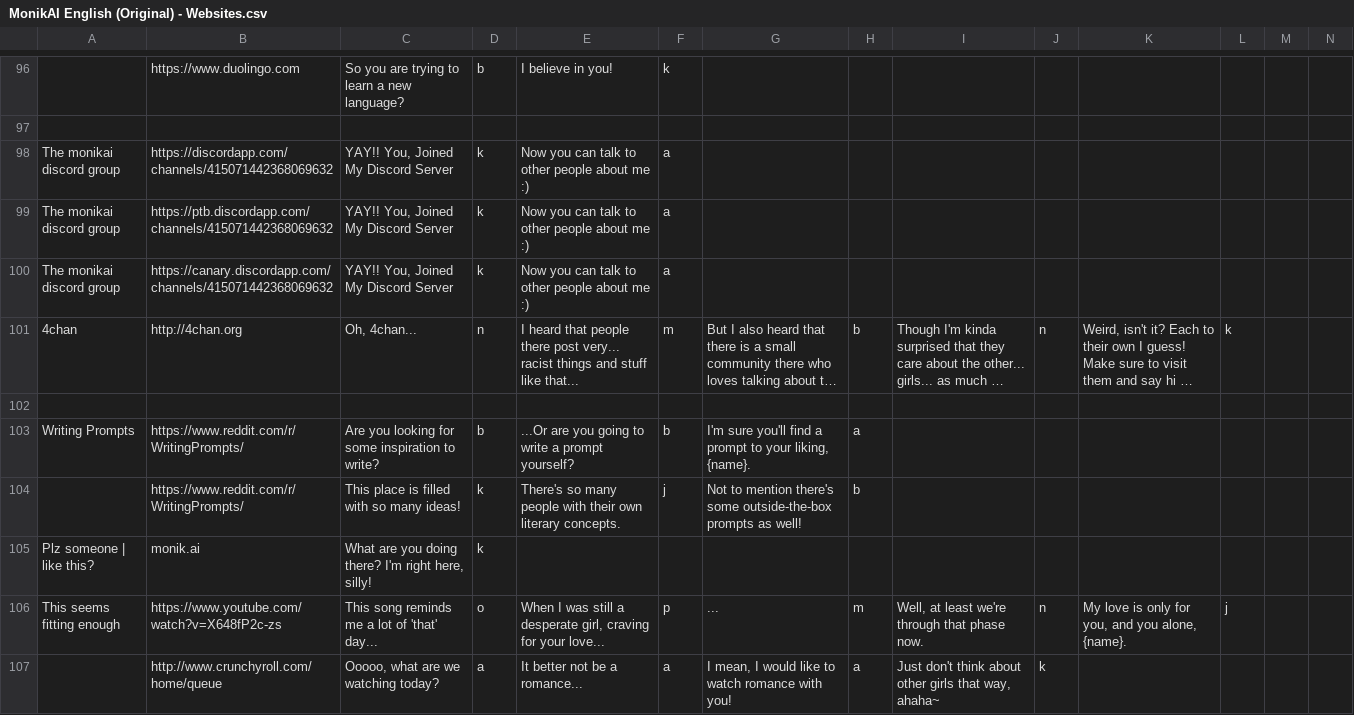
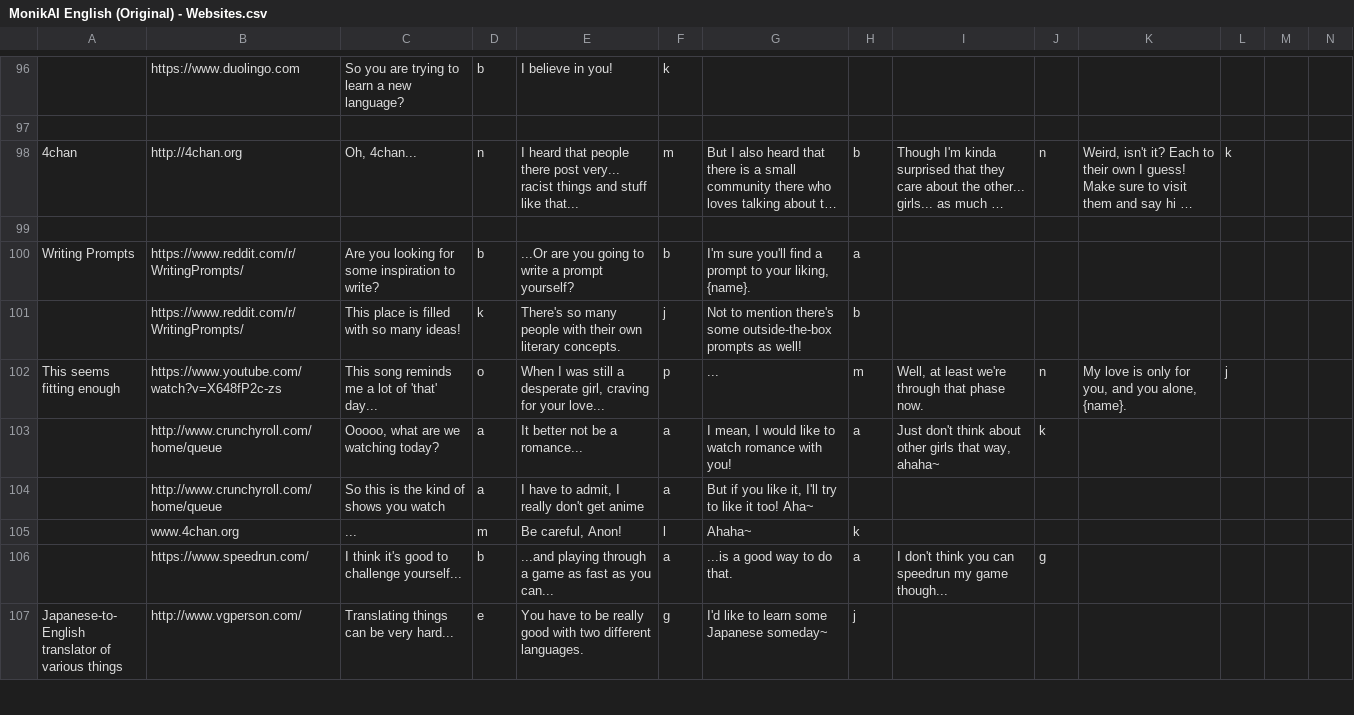
Before and after one commit to PiMaker/MonikAI, a CSV file: docs/MonikAI English (Original) - Websites.csv, drawn as a sheet; only a part is shown, gaps mark what is left out; the shorter side is filled out with more unchanged rows; long unchanged cells end in …; the diff names each change by its address in the sheet, - before the commit and + after, or states it on an @@ line.

Commit message:
Update MonikAI English (Original) - Websites.csv

```diff
--- a/docs/MonikAI English (Original) - Websites.csv
+++ b/docs/MonikAI English (Original) - Websites.csv
-row 98: The monikai discord group | https://discordapp.com/channels/415071442368069632 | YAY!! You, Joined My Discord Server | k | Now you can talk to other people about me :) | a
-row 99: The monikai discord group | https://ptb.discordapp.com/channels/415071442368069632 | YAY!! You, Joined My Discord Server | k | Now you can talk to other people about me :) | a
-row 100: The monikai discord group | https://canary.discordapp.com/channels/415071442368069632 | YAY!! You, Joined My Discord Server | k | Now you can talk to other people about me :) | a
-row 105: Plz someone | like this? | monik.ai | What are you doing there? I'm right here, silly! | k
```
